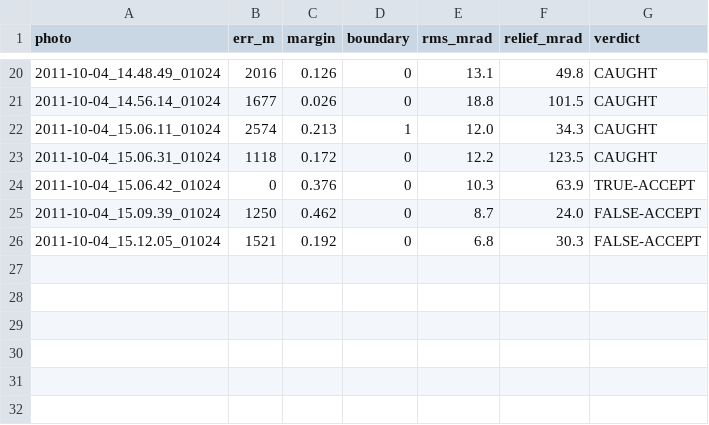
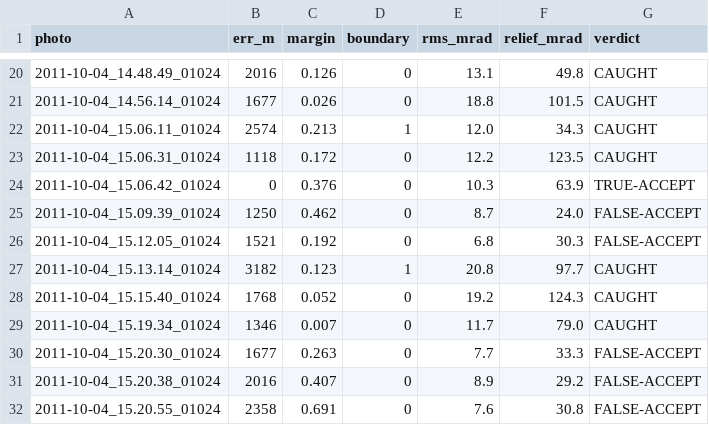
Before and after one commit to gyillikci/horizonator, a CSV file: experiments/out/e4u_ch1_srtm1.csv, drawn as a sheet; only a part is shown, gaps mark what is left out.

```diff
--- a/experiments/out/e4u_ch1_srtm1.csv
+++ b/experiments/out/e4u_ch1_srtm1.csv
@@ -26 +26,7 @@ photo,err_m,margin,boundary,rms_mrad,relief_mrad,verdict
 2011-10-04_15.12.05_01024,1521,0.192,0,6.8,30.3,FALSE-ACCEPT
+2011-10-04_15.13.14_01024,3182,0.123,1,20.8,97.7,CAUGHT
+2011-10-04_15.15.40_01024,1768,0.052,0,19.2,124.3,CAUGHT
+2011-10-04_15.19.34_01024,1346,0.007,0,11.7,79.0,CAUGHT
+2011-10-04_15.20.30_01024,1677,0.263,0,7.7,33.3,FALSE-ACCEPT
+2011-10-04_15.20.38_01024,2016,0.407,0,8.9,29.2,FALSE-ACCEPT
+2011-10-04_15.20.55_01024,2358,0.691,0,7.6,30.8,FALSE-ACCEPT
```
Also changed, not shown: experiments/out/e4u_ch1.csv, experiments/out/e4u_ch1_best.csv, 3 other files.
